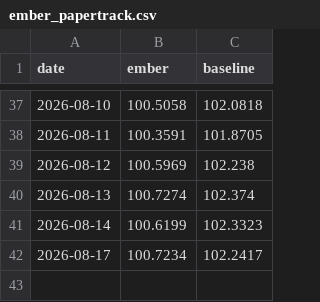
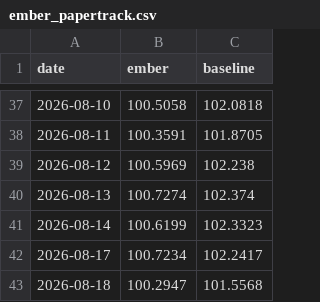
Before and after one commit to DuiArte/ltcma, a CSV file: data/ember_papertrack.csv, drawn as a sheet; only a part is shown, gaps mark what is left out; the diff names each change by its address in the sheet, - before the commit and + after, or states it on an @@ line.

```diff
--- a/data/ember_papertrack.csv
+++ b/data/ember_papertrack.csv
+row 43: 2026-08-18 | 100.2947 | 101.5568
```
Also changed, not shown: data/priced_in.csv, 20 other files.
